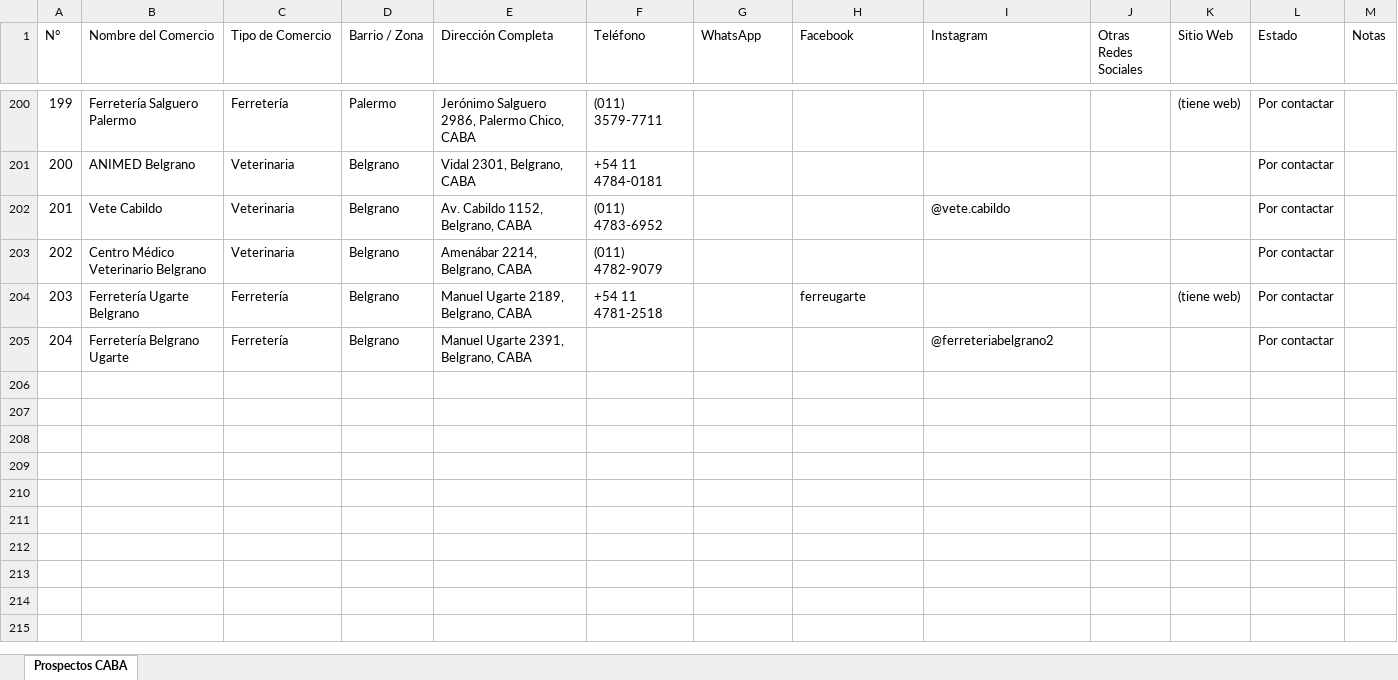
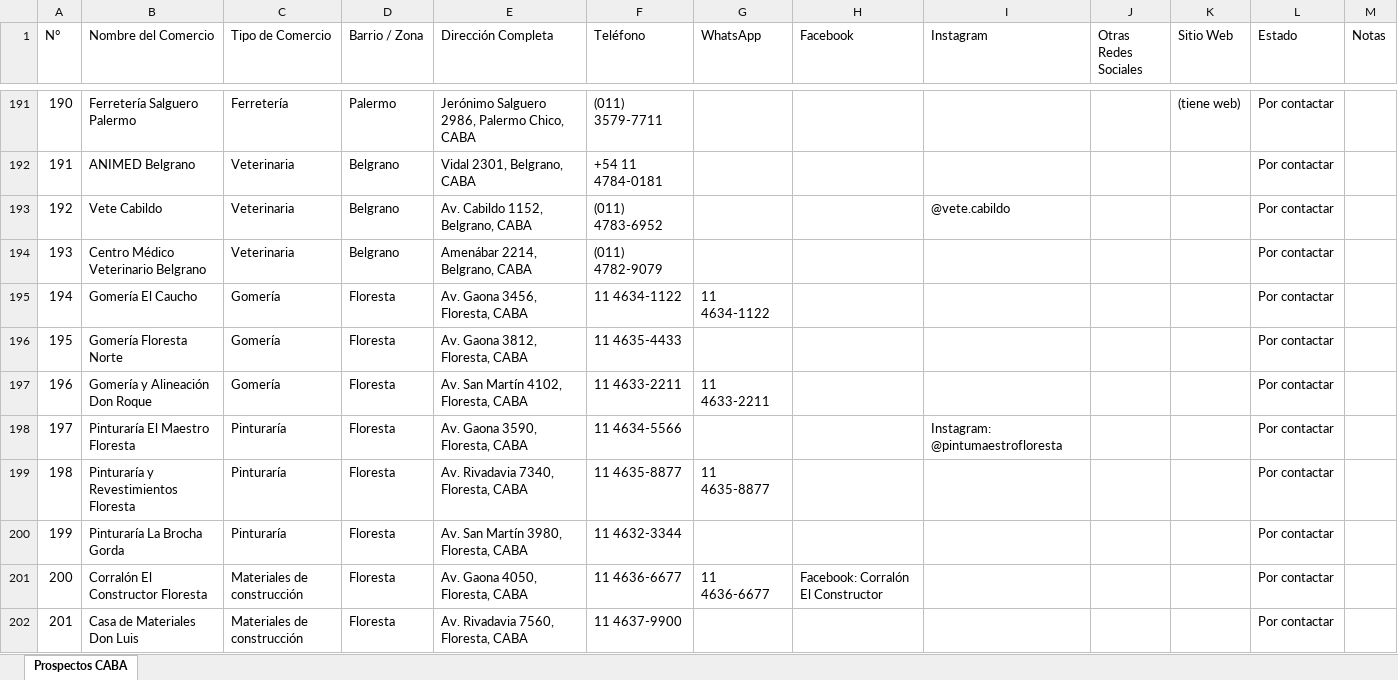
Before and after one commit to valentinmartinezlaborde-alt/prospectos-caba, an Excel workbook: Prospectos_CABA.xlsx, sheet Prospectos CABA, drawn as a sheet; only a part is shown, gaps mark what is left out; values as stored, in another font and other column widths than the file's, no cell formats; removed rows and columns are numbered as before the commit, all else as after; the diff covers the shown part only; the diff names each change by its address in the sheet, - before the commit and + after, or states it on an @@ line.

Commit message:
Prospectos: sacar cadenas, agregar 18 comercios chicos de Floresta

```diff
--- a/Prospectos_CABA.xlsx (sheet Prospectos CABA)
+++ b/Prospectos_CABA.xlsx (sheet Prospectos CABA)
@@ column A (N°) renumbered between rows 5 and 194 @@
-row 204: 203 | Ferretería Ugarte Belgrano | Ferretería | Belgrano | Manuel Ugarte 2189, Belgrano, CABA | +54 11 4781-2518 |  | ferreugarte |  |  | (tiene web) | Por contactar
-row 205: 204 | Ferretería Belgrano Ugarte | Ferretería | Belgrano | Manuel Ugarte 2391, Belgrano, CABA |  |  |  | @ferreteriabelgrano2 |  |  | Por contactar
+row 195: 194 | Gomería El Caucho | Gomería | Floresta | Av. Gaona 3456, Floresta, CABA | 11 4634-1122 | 11 4634-1122 |  |  |  |  | Por contactar
+row 196: 195 | Gomería Floresta Norte | Gomería | Floresta | Av. Gaona 3812, Floresta, CABA | 11 4635-4433 |  |  |  |  |  | Por contactar
+row 197: 196 | Gomería y Alineación Don Roque | Gomería | Floresta | Av. San Martín 4102, Floresta, CABA | 11 4633-2211 | 11 4633-2211 |  |  |  |  | Por contactar
+row 198: 197 | Pinturaría El Maestro Floresta | Pinturaría | Floresta | Av. Gaona 3590, Floresta, CABA | 11 4634-5566 |  |  | Instagram: @pintumaestrofloresta |  |  | Por contactar
+row 199: 198 | Pinturaría y Revestimientos Floresta | Pinturaría | Floresta | Av. Rivadavia 7340, Floresta, CABA | 11 4635-8877 | 11 4635-8877 |  |  |  |  | Por contactar
+row 200: 199 | Pinturaría La Brocha Gorda | Pinturaría | Floresta | Av. San Martín 3980, Floresta, CABA | 11 4632-3344 |  |  |  |  |  | Por contactar
+row 201: 200 | Corralón El Constructor Floresta | Materiales de construcción | Floresta | Av. Gaona 4050, Floresta, CABA | 11 4636-6677 | 11 4636-6677 | Facebook: Corralón El Constructor |  |  |  | Por contactar
+row 202: 201 | Casa de Materiales Don Luis | Materiales de construcción | Floresta | Av. Rivadavia 7560, Floresta, CABA | 11 4637-9900 |  |  |  |  |  | Por contactar
```
Also changed, not shown: 10 added rows and 9 removed rows elsewhere in this sheet, cell formats.
